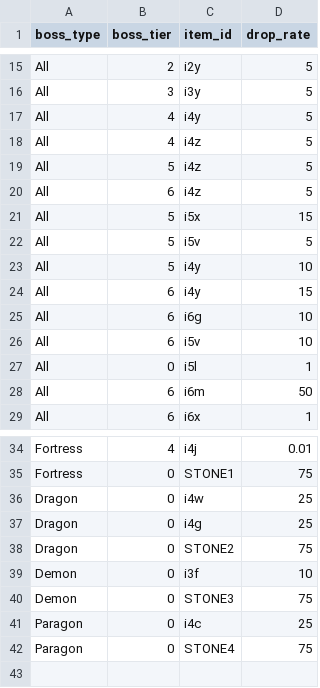
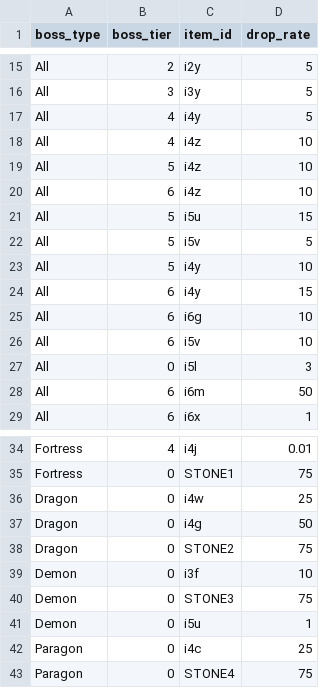
Before and after one commit to ArchaelMistysyn/PandoraBot, a CSV file: droptable.csv, drawn as a sheet; only a part is shown, gaps mark what is left out.

```diff
--- a/droptable.csv
+++ b/droptable.csv
@@ -17,6 +17,6 @@ All,3,i3y,5
 All,4,i4y,5
-All,4,i4z,5
-All,5,i4z,5
-All,6,i4z,5
-All,5,i5x,15
+All,4,i4z,10
+All,5,i4z,10
+All,6,i4z,10
+All,5,i5u,15
 All,5,i5v,5
@@ -26,3 +26,3 @@ All,6,i6g,10
 All,6,i5v,10
-All,0,i5l,1
+All,0,i5l,3
 All,6,i6m,50
@@ -36,3 +36,3 @@ Fortress,0,STONE1,75
 Dragon,0,i4w,25
-Dragon,0,i4g,25
+Dragon,0,i4g,50
 Dragon,0,STONE2,75
@@ -40,2 +40,3 @@ Demon,0,i3f,10
 Demon,0,STONE3,75
+Demon,0,i5u,1
 Paragon,0,i4c,25
```
Also changed, not shown: itemlist.csv, 16 other files.
